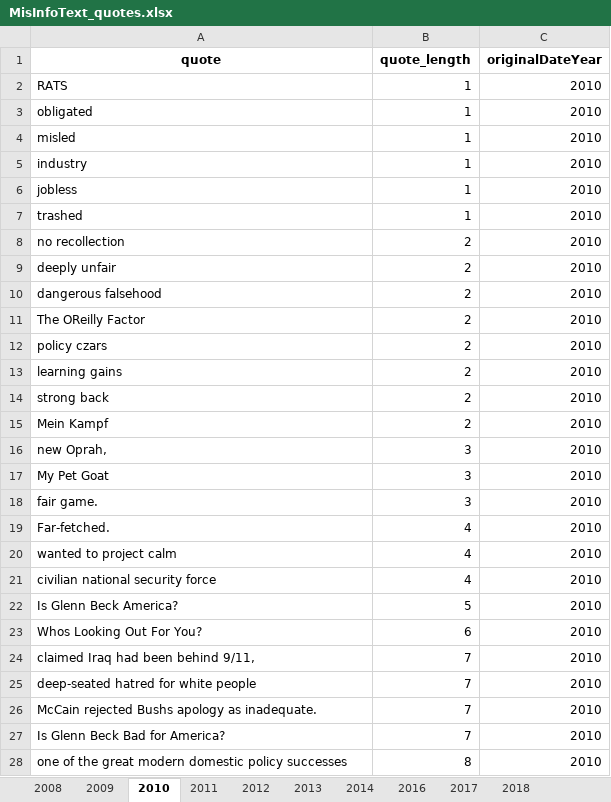
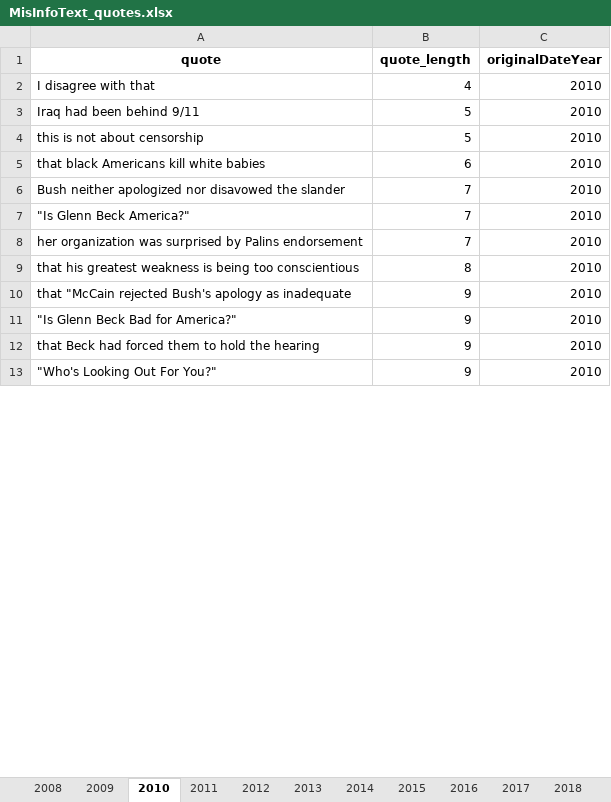
Before and after one commit to sfu-discourse-lab/fake_news_over_time, an Excel workbook: data/MisInfoText/Analysis_output/news_blog_and_social_media/MisInfoText_quotes.xlsx, sheet 2010, drawn as a sheet; only a part is shown; values as stored, in another font and other column widths than the file's, no borders; removed rows and columns are numbered as before the commit, all else as after; the diff covers the shown part only; the diff names each change by its address in the sheet, - before the commit and + after, or states it on an @@ line.

```diff
--- a/data/MisInfoText/Analysis_output/news_blog_and_social_media/MisInfoText_quotes.xlsx (sheet 2010)
+++ b/data/MisInfoText/Analysis_output/news_blog_and_social_media/MisInfoText_quotes.xlsx (sheet 2010)
+sheet tab: 2015
-row 2: RATS | 1 | 2010
-row 3: obligated | 1 | 2010
-row 4: misled | 1 | 2010
-row 5: industry | 1 | 2010
-row 6: jobless | 1 | 2010
-row 7: trashed | 1 | 2010
-row 8: no recollection | 2 | 2010
-row 9: deeply unfair | 2 | 2010
-row 10: dangerous falsehood | 2 | 2010
-row 11: The OReilly Factor | 2 | 2010
-row 12: policy czars | 2 | 2010
-row 13: learning gains | 2 | 2010
-row 14: strong back | 2 | 2010
-row 15: Mein Kampf | 2 | 2010
-row 16: new Oprah, | 3 | 2010
-row 17: My Pet Goat | 3 | 2010
-row 18: fair game. | 3 | 2010
-row 19: Far-fetched. | 4 | 2010
-A2 (quote): wanted to project calm
+A2 (quote): I disagree with that
-row 21: civilian national security force | 4 | 2010
-A3 (quote): Is Glenn Beck America?
+A3 (quote): Iraq had been behind 9/11
+row 4: this is not about censorship | 5 | 2010
-A5 (quote): Whos Looking Out For You?
+A5 (quote): that black Americans kill white babies
-A6 (quote): claimed Iraq had been behind 9/11,
+A6 (quote): Bush neither apologized nor disavowed the slander
-A7 (quote): deep-seated hatred for white people
+A7 (quote): "Is Glenn Beck America?"
-A8 (quote): McCain rejected Bushs apology as inadequate.
+A8 (quote): her organization was surprised by Palins endorsement
-row 27: Is Glenn Beck Bad for America? | 7 | 2010
-A9 (quote): one of the great modern domestic policy successes
+A9 (quote): that his greatest weakness is being too conscientious
+row 10: that "McCain rejected Bush's apology as inadequate | 9 | 2010
+row 11: "Is Glenn Beck Bad for America?" | 9 | 2010
+row 12: that Beck had forced them to hold the hearing | 9 | 2010
+row 13: "Who's Looking Out For You?" | 9 | 2010
```
Also changed, not shown: 48 added rows, 6 removed rows and 24 edited cells elsewhere in this sheet, sheet 2017, sheet 2018, sheet 2016, sheet 2013, sheet 2009, sheet 2011, 5 more sheets, data/Fakespeak-ENG/Analysis_output/Fakespeak_quotes.xlsx, data/Fakespeak-ENG/Analysis_output/news_blog_and_social_media/Fakespeak_quotes.xlsx, 9 other files.
